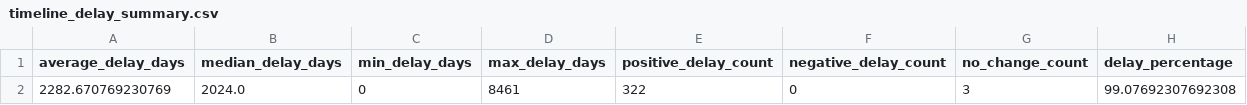
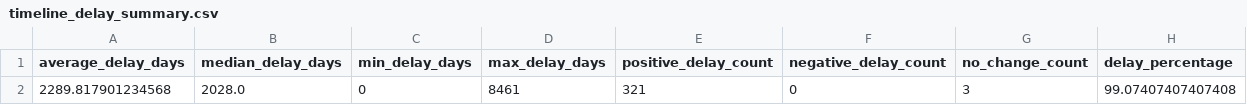
Before and after one commit to gkumarg/caiso-queue, a CSV file: reports/timeline_delay_summary.csv, drawn as a sheet.

```diff
--- a/reports/timeline_delay_summary.csv
+++ b/reports/timeline_delay_summary.csv
@@ -1,2 +1,2 @@
 average_delay_days,median_delay_days,min_delay_days,max_delay_days,positive_delay_count,negative_delay_count,no_change_count,delay_percentage
-2282.670769230769,2024.0,0,8461,322,0,3,99.07692307692308
+2289.817901234568,2028.0,0,8461,321,0,3,99.07407407407408
```
Also changed, not shown: reports/capacity_by_fuel.csv, reports/project_timeline_delays.csv, 6 other files.
